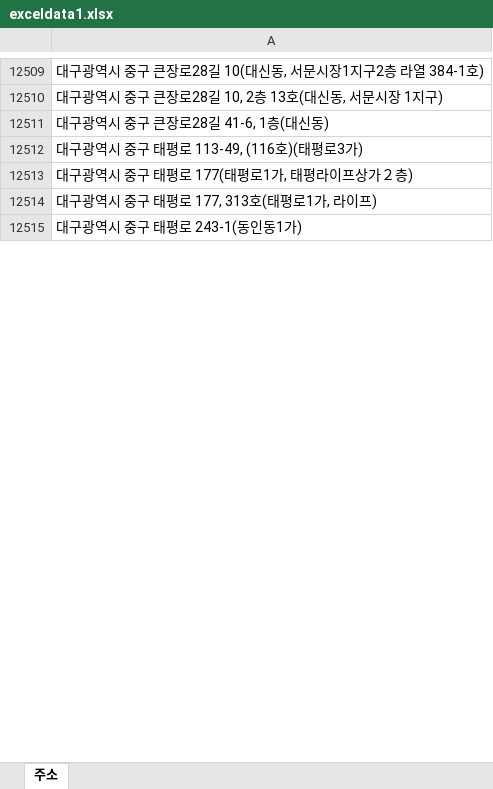
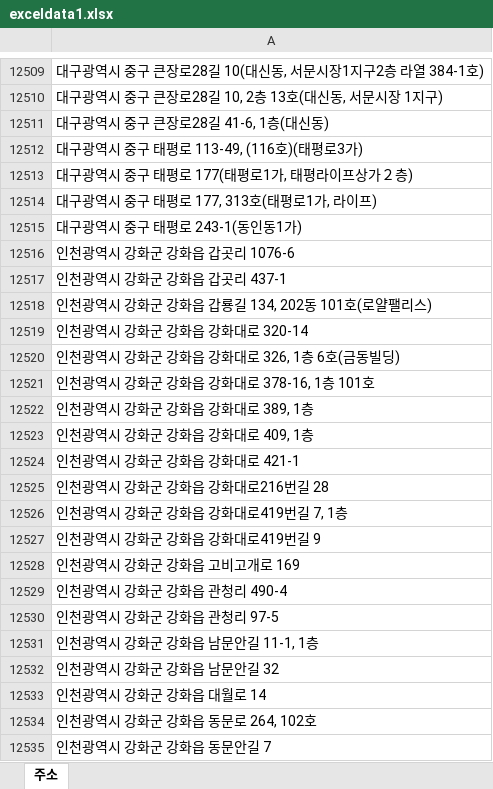
Before and after one commit to luiseluise0619-wq/rep123, an Excel workbook: exceldata1.xlsx, sheet 주소, drawn as a sheet; only a part is shown, gaps mark what is left out; values as stored, in another font and other column widths than the file's, no borders; the diff covers the shown part only; the diff names each change by its address in the sheet, - before the commit and + after, or states it on an @@ line.

```diff
--- a/exceldata1.xlsx (sheet 주소)
+++ b/exceldata1.xlsx (sheet 주소)
+row 12516: 인천광역시 강화군 강화읍 갑곳리 1076-6
+row 12517: 인천광역시 강화군 강화읍 갑곳리 437-1
+row 12518: 인천광역시 강화군 강화읍 갑룡길 134, 202동 101호(로얄팰리스)
+row 12519: 인천광역시 강화군 강화읍 강화대로 320-14
+row 12520: 인천광역시 강화군 강화읍 강화대로 326, 1층 6호(금동빌딩)
+row 12521: 인천광역시 강화군 강화읍 강화대로 378-16, 1층 101호
+row 12522: 인천광역시 강화군 강화읍 강화대로 389, 1층
+row 12523: 인천광역시 강화군 강화읍 강화대로 409, 1층
+row 12524: 인천광역시 강화군 강화읍 강화대로 421-1
+row 12525: 인천광역시 강화군 강화읍 강화대로216번길 28
+row 12526: 인천광역시 강화군 강화읍 강화대로419번길 7, 1층
+row 12527: 인천광역시 강화군 강화읍 강화대로419번길 9
+row 12528: 인천광역시 강화군 강화읍 고비고개로 169
+row 12529: 인천광역시 강화군 강화읍 관청리 490-4
+row 12530: 인천광역시 강화군 강화읍 관청리 97-5
+row 12531: 인천광역시 강화군 강화읍 남문안길 11-1, 1층
+row 12532: 인천광역시 강화군 강화읍 남문안길 32
+row 12533: 인천광역시 강화군 강화읍 대월로 14
+row 12534: 인천광역시 강화군 강화읍 동문로 264, 102호
+row 12535: 인천광역시 강화군 강화읍 동문안길 7
```
Also changed, not shown: 90 added rows elsewhere in this sheet, 4 other files.
